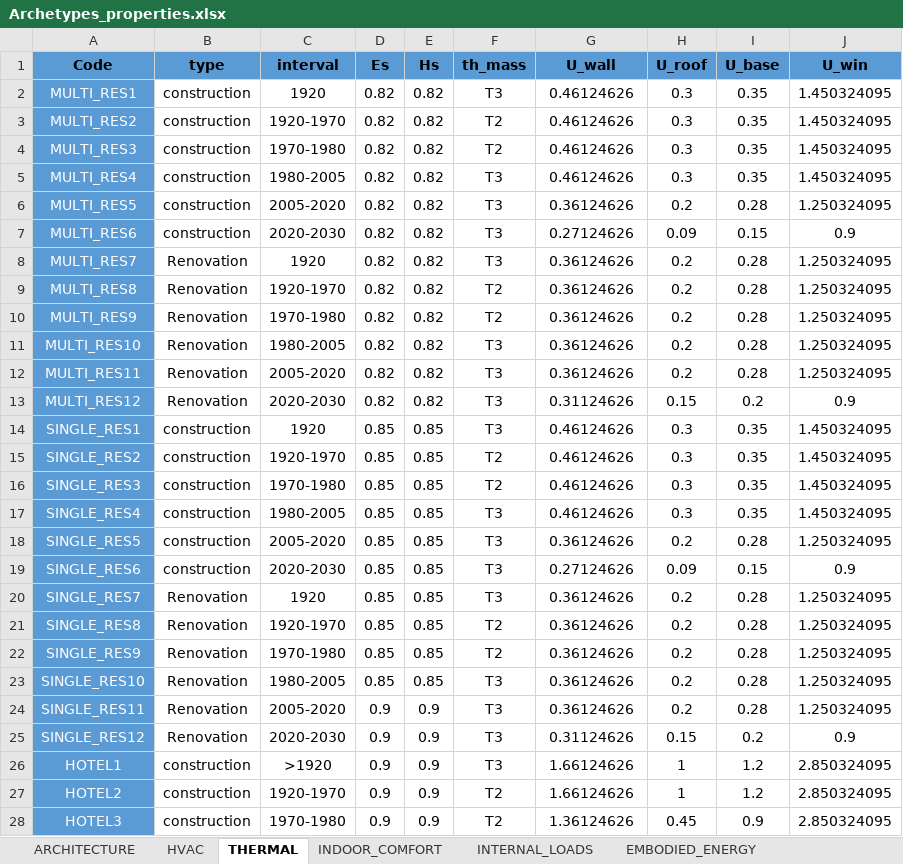
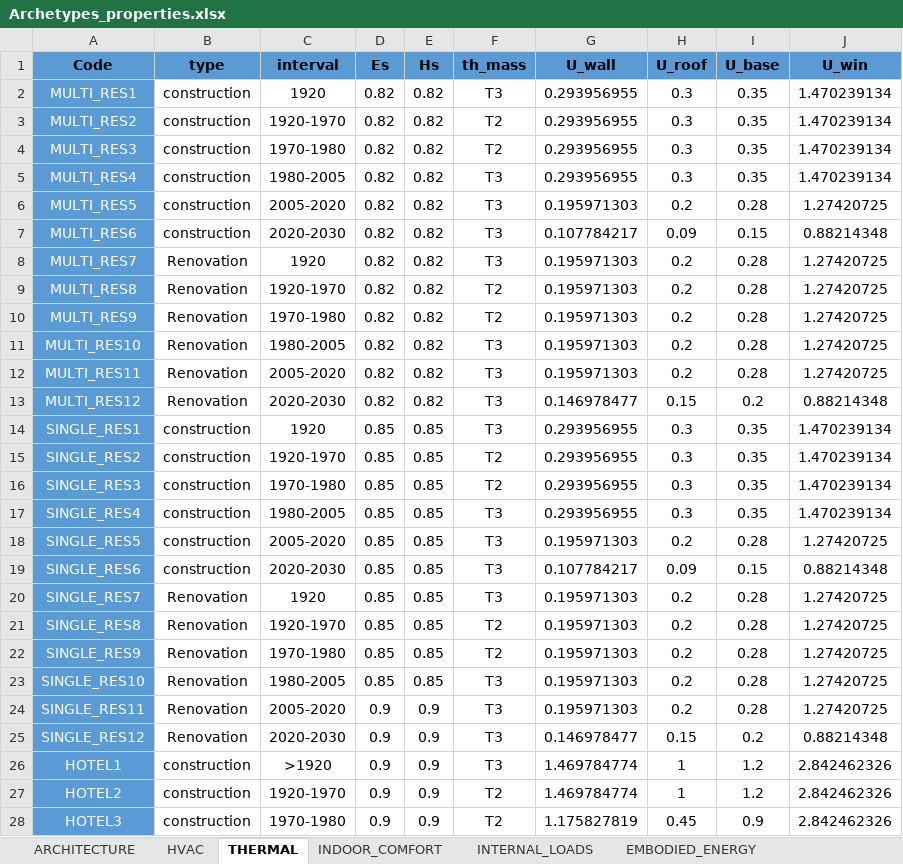
Before and after one commit to muehleisen/CEAforArcGIS, an Excel workbook: cea/databases/CH/Archetypes0/Archetypes_properties.xlsx, sheet THERMAL, drawn as a sheet; only a part is shown; values as stored, in another font and other column widths than the file's, no borders; the diff covers the shown part only; the diff names each change by its address in the sheet, - before the commit and + after, or states it on an @@ line.

```diff
--- a/cea/databases/CH/Archetypes0/Archetypes_properties.xlsx (sheet THERMAL)
+++ b/cea/databases/CH/Archetypes0/Archetypes_properties.xlsx (sheet THERMAL)
-G2:G5 (U_wall): 0.46124626
+G2:G5 (U_wall): 0.293956955
-J2:J5 (U_win): 1.450324095
+J2:J5 (U_win): 1.470239134
-G6 (U_wall): 0.36124626
+G6 (U_wall): 0.195971303
-J6 (U_win): 1.250324095
+J6 (U_win): 1.27420725
-G7 (U_wall): 0.27124626
+G7 (U_wall): 0.107784217
-J7 (U_win): 0.9
+J7 (U_win): 0.88214348
-G8:G12 (U_wall): 0.36124626
+G8:G12 (U_wall): 0.195971303
-J8:J12 (U_win): 1.250324095
+J8:J12 (U_win): 1.27420725
-G13 (U_wall): 0.31124626
+G13 (U_wall): 0.146978477
-J13 (U_win): 0.9
+J13 (U_win): 0.88214348
-G14:G17 (U_wall): 0.46124626
+G14:G17 (U_wall): 0.293956955
-J14:J17 (U_win): 1.450324095
+J14:J17 (U_win): 1.470239134
-G18 (U_wall): 0.36124626
+G18 (U_wall): 0.195971303
-J18 (U_win): 1.250324095
+J18 (U_win): 1.27420725
-G19 (U_wall): 0.27124626
+G19 (U_wall): 0.107784217
-J19 (U_win): 0.9
+J19 (U_win): 0.88214348
-G20:G24 (U_wall): 0.36124626
+G20:G24 (U_wall): 0.195971303
-J20:J24 (U_win): 1.250324095
+J20:J24 (U_win): 1.27420725
-G25 (U_wall): 0.31124626
+G25 (U_wall): 0.146978477
-J25 (U_win): 0.9
+J25 (U_win): 0.88214348
-G26:G27 (U_wall): 1.66124626
+G26:G27 (U_wall): 1.469784774
-J26:J28 (U_win): 2.850324095
+J26:J28 (U_win): 2.842462326
-G28 (U_wall): 1.36124626
+G28 (U_wall): 1.175827819
```
Also changed, not shown: 306 edited cells elsewhere in this sheet, sheet ARCHITECTURE, sheet INDOOR_COMFORT, cea/databases/CH/Archetypes0/Archetypes_schedules.xlsx, cea/databases/CH/Archetypes1/Archetypes_properties.xlsx, 9 other files.
